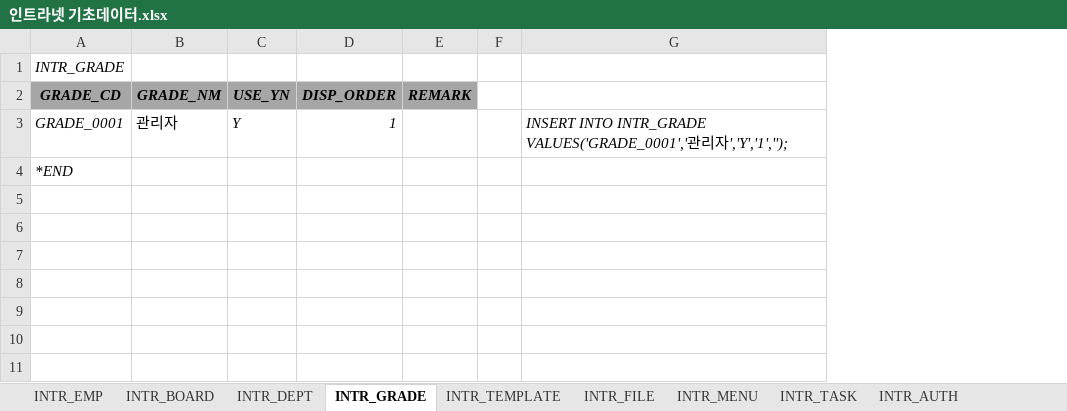
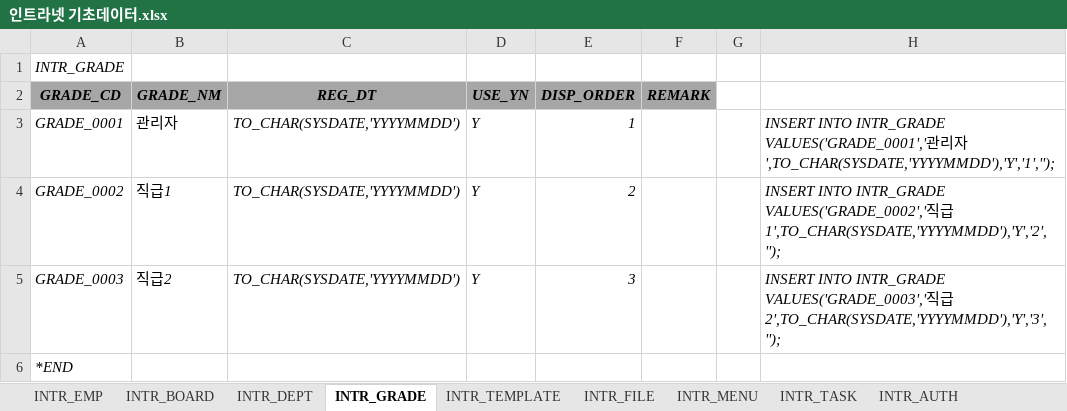
Before and after one commit to hikr90/hikr90, an Excel workbook: 02. 프로젝트/01. 인트라넷/01. 설계/인트라넷 기초데이터.xlsx, sheet INTR_GRADE, drawn as a sheet; values as stored, in another font and other column widths than the file's, no borders; removed rows and columns are numbered as before the commit, all else as after; the diff names each change by its address in the sheet, - before the commit and + after, or states it on an @@ line.

```diff
--- a/02. 프로젝트/01. 인트라넷/01. 설계/인트라넷 기초데이터.xlsx (sheet INTR_GRADE)
+++ b/02. 프로젝트/01. 인트라넷/01. 설계/인트라넷 기초데이터.xlsx (sheet INTR_GRADE)
+column C (REG_DT), row 3: TO_CHAR(SYSDATE,'YYYYMMDD')
-column G, row 3: INSERT INTO INTR_GRADE VALUES('GRADE_0001','관리자','Y','1','');
+column H, row 3: INSERT INTO INTR_GRADE VALUES('GRADE_0001','관리자',TO_CHAR(SYSDATE,'YYYYMMDD'),'Y','1','');
+row 4: GRADE_0002 | 직급1 | TO_CHAR(SYSDATE,'YYYYMMDD') | Y | 2 |  |  | INSERT INTO INTR_GRADE VALUES('GRADE_0002','직급1',TO_CHAR(SYSDATE,'YYYYMMDD'),'Y','2','');
+row 5: GRADE_0003 | 직급2 | TO_CHAR(SYSDATE,'YYYYMMDD') | Y | 3 |  |  | INSERT INTO INTR_GRADE VALUES('GRADE_0003','직급2',TO_CHAR(SYSDATE,'YYYYMMDD'),'Y','3','');
```
Also changed, not shown: sheet INTR_EMP, sheet INTR_DEPT, 34 other files.
